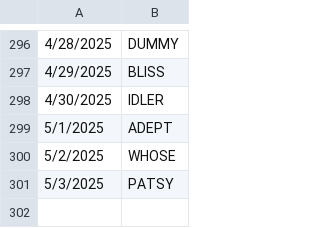
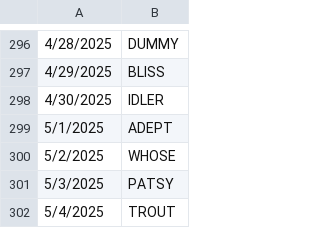
Before and after one commit to deda-72/WORDLE-archive, a CSV file: wordle_archive.csv, drawn as a sheet; only a part is shown, gaps mark what is left out.

Commit message:
Update wordle_archive.csv

```diff
--- a/wordle_archive.csv
+++ b/wordle_archive.csv
@@ -301 +301,2 @@
 5/3/2025,PATSY
+5/4/2025,TROUT
```
